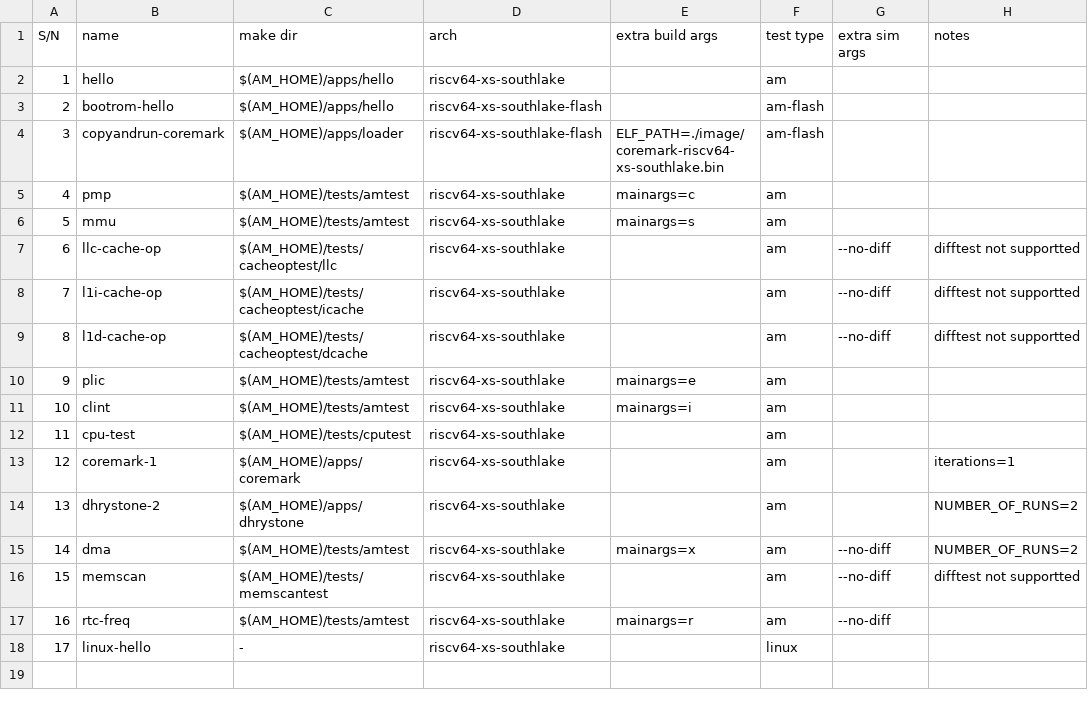
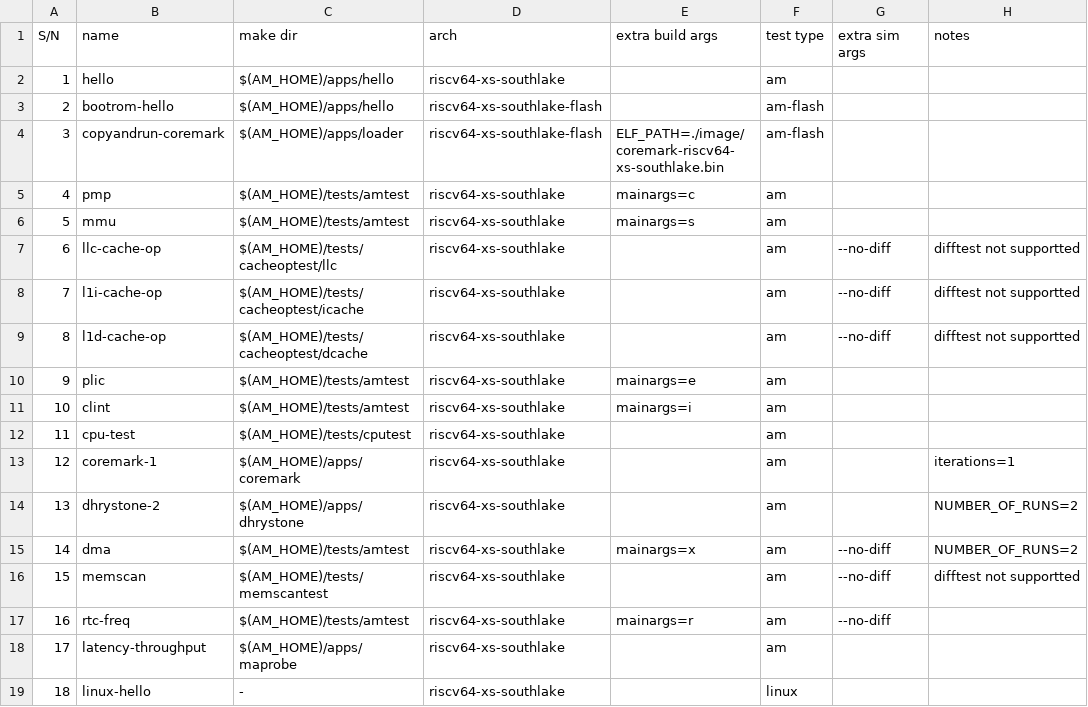
Before and after one commit to OpenXiangShan/xs-env, a CSV file: release/test-list.csv, drawn as a sheet; addresses are those after the commit; the diff names each change by its address in the sheet, - before the commit and + after, or states it on an @@ line.

Commit message:
release: update release script

```diff
--- a/release/test-list.csv
+++ b/release/test-list.csv
+row 18: 17 | latency-throughput | $(AM_HOME)/apps/maprobe | riscv64-xs-southlake |  | am
@@ column A (S/N) renumbered from row 19 down @@
```
Also changed, not shown: 4 other files.
